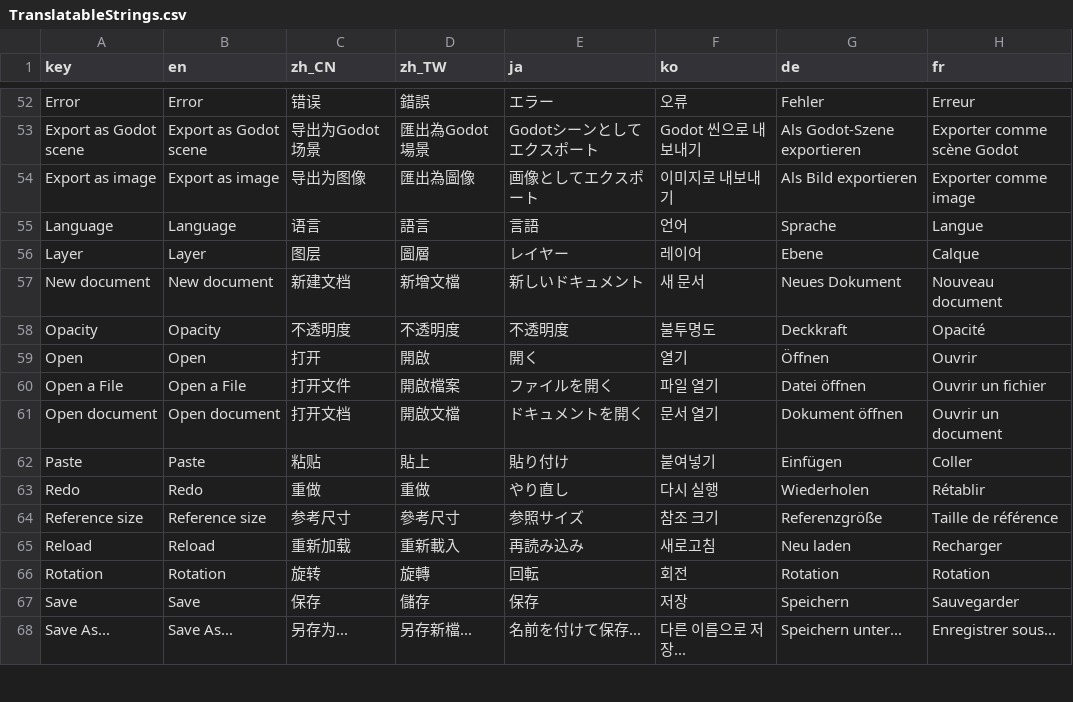
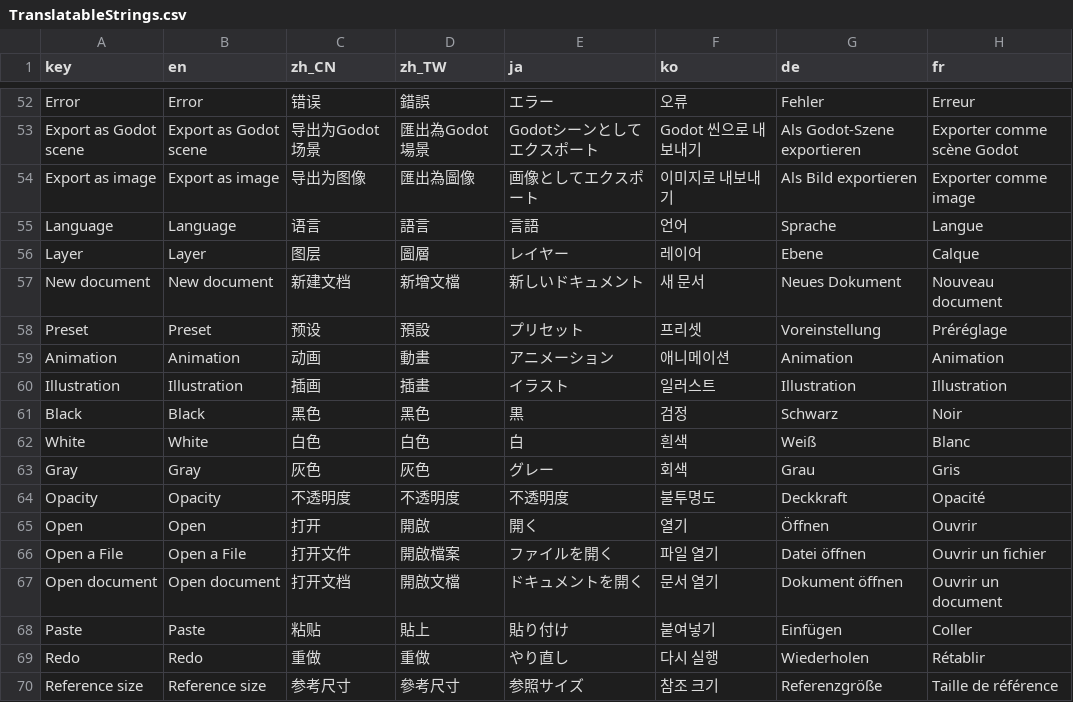
Before and after one commit to ShenCiao/Ciallo, a CSV file: Ciallo/Localization/TranslatableStrings.csv, drawn as a sheet; only a part is shown, gaps mark what is left out; the shorter side is filled out with more unchanged rows; the diff names each change by its address in the sheet, - before the commit and + after, or states it on an @@ line.

```diff
--- a/Ciallo/Localization/TranslatableStrings.csv
+++ b/Ciallo/Localization/TranslatableStrings.csv
+row 58: Preset | Preset | 预设 | 預設 | プリセット | 프리셋 | Voreinstellung | Préréglage
+row 59: Animation | Animation | 动画 | 動畫 | アニメーション | 애니메이션 | Animation | Animation
+row 60: Illustration | Illustration | 插画 | 插畫 | イラスト | 일러스트 | Illustration | Illustration
+row 61: Black | Black | 黑色 | 黑色 | 黒 | 검정 | Schwarz | Noir
+row 62: White | White | 白色 | 白色 | 白 | 흰색 | Weiß | Blanc
+row 63: Gray | Gray | 灰色 | 灰色 | グレー | 회색 | Grau | Gris
```
Also changed, not shown: Ciallo/Localization/LongStrings.csv, 3 other files.
